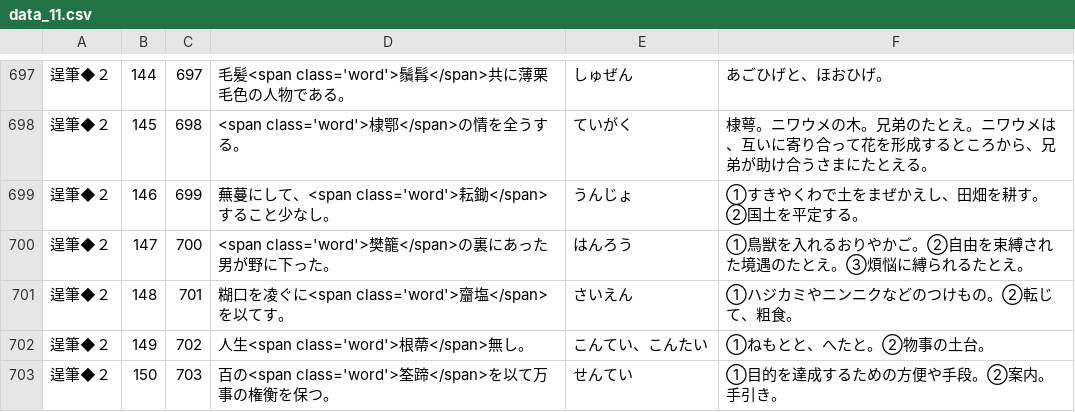
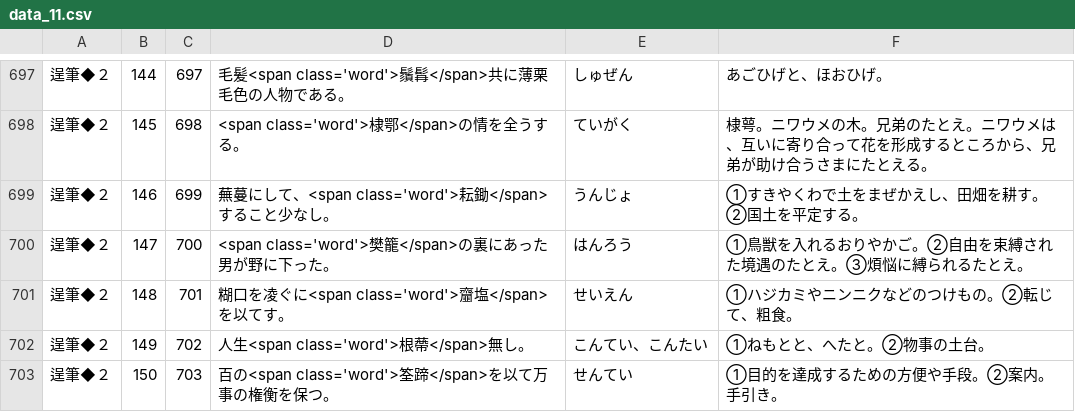
Before and after one commit to milchibi/milchibi.github.io, a CSV file: data_11.csv, drawn as a sheet; only a part is shown, gaps mark what is left out.

Commit message:
Update data_11.csv

```diff
--- a/data_11.csv
+++ b/data_11.csv
@@ -700,3 +700,3 @@
 逞筆◆２,147,700,<span class='word'>樊籠</span>の裏にあった男が野に下った。,はんろう,①鳥獣を入れるおりやかご。②自由を束縛された境遇のたとえ。③煩悩に縛られるたとえ。
-逞筆◆２,148,701,糊口を凌ぐに<span class='word'>齏塩</span>を以てす。,さいえん,①ハジカミやニンニクなどのつけもの。②転じて、粗食。
+逞筆◆２,148,701,糊口を凌ぐに<span class='word'>齏塩</span>を以てす。,せいえん,①ハジカミやニンニクなどのつけもの。②転じて、粗食。
 逞筆◆２,149,702,人生<span class='word'>根蔕</span>無し。,こんてい、こんたい,①ねもとと、へたと。②物事の土台。
```
